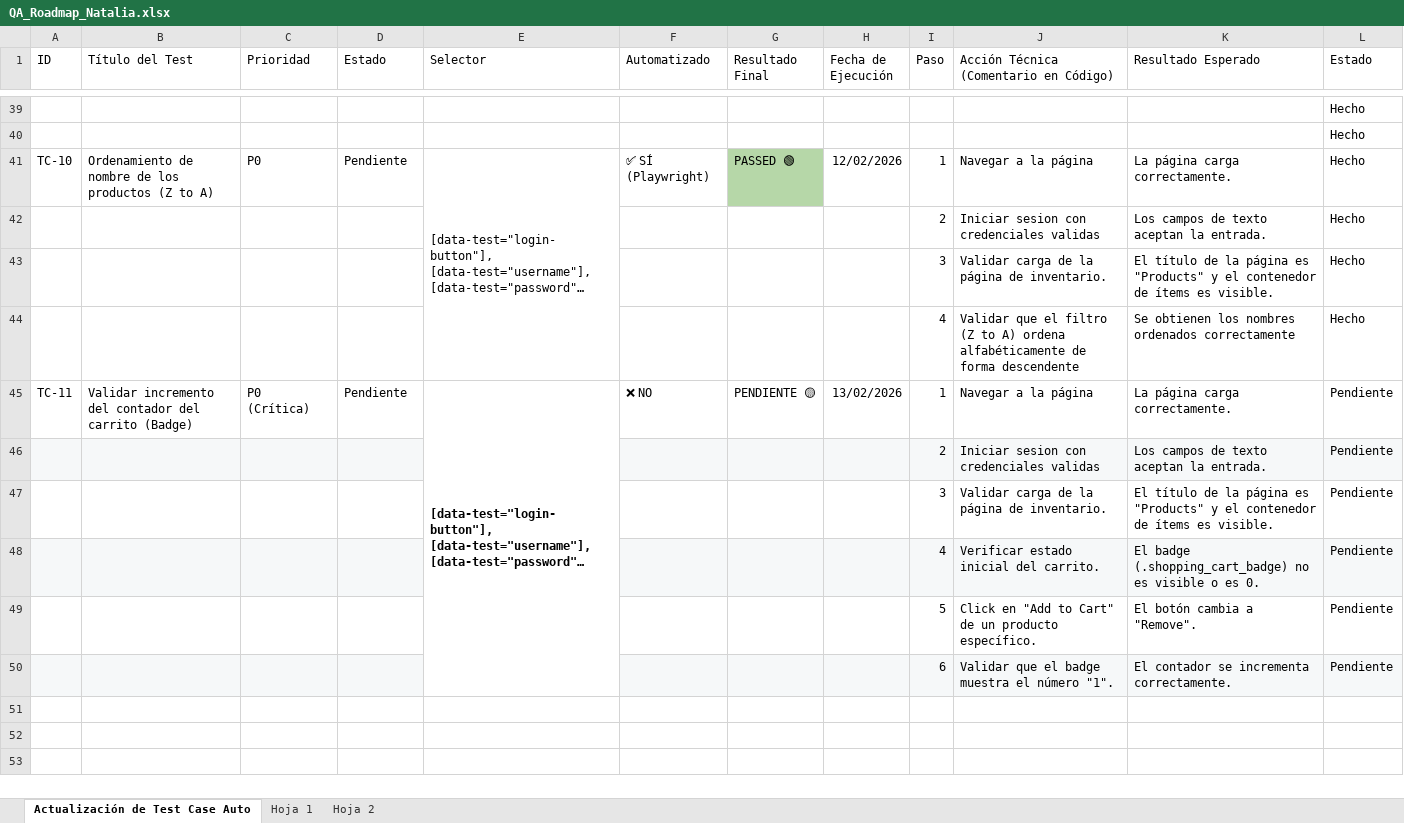
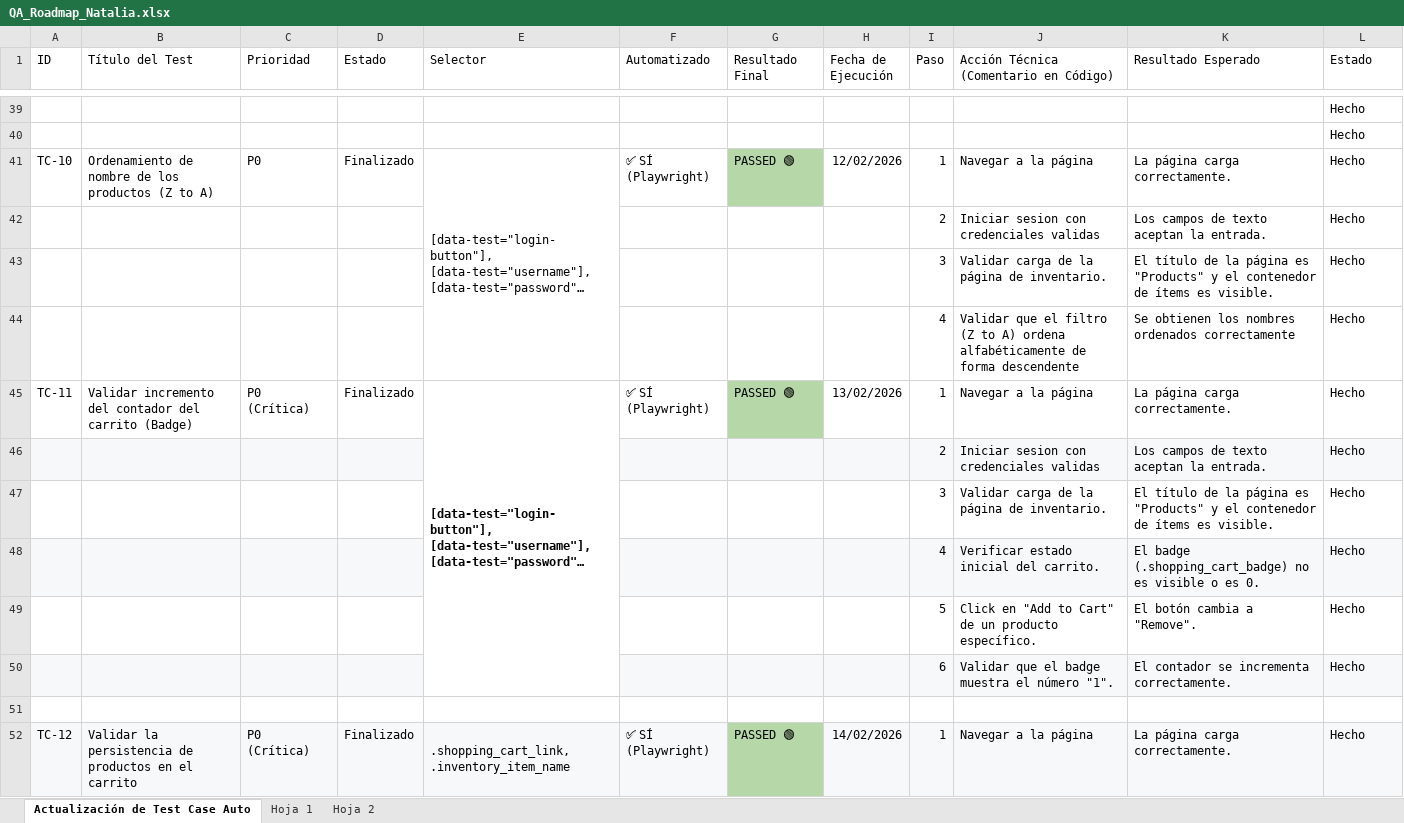
Before and after one commit to nataliacamero/qa-journey, an Excel workbook: docs/QA_Roadmap_Natalia.xlsx, sheet Actualización de Test Case Auto, drawn as a sheet; only a part is shown, gaps mark what is left out; long unchanged cells end in …; values as stored, in another font and other column widths than the file's, no borders; charts and pictures not drawn; the diff covers the shown part only; the diff names each change by its address in the sheet, - before the commit and + after, or states it on an @@ line.

Commit message:
docs: qa-roadmap updated TC-12 test

```diff
--- a/docs/QA_Roadmap_Natalia.xlsx (sheet Actualización de Test Case Auto)
+++ b/docs/QA_Roadmap_Natalia.xlsx (sheet Actualización de Test Case Auto)
-D41 (Estado): Pendiente
+D41 (Estado): Finalizado
-D45 (Estado): Pendiente
+D45 (Estado): Finalizado
-F45 (Automatizado): ❌ NO
+F45 (Automatizado): ✅ SÍ (Playwright)
-G45 (Resultado Final): PENDIENTE 🟡
+G45 (Resultado Final): PASSED 🟢
-G45 fill: none
+G45 fill: #B6D7A8
-L45:L50 (Estado): Pendiente
+L45:L50 (Estado): Hecho
+row 51: (empty)
+row 52: TC-12 | Validar la persistencia de productos en el carrito | P0 (Crítica) | Finalizado | .shopping_cart_link, .inventory_item_name | ✅ SÍ (Playwright) | PASSED 🟢 | 14/02/2026 | 1 | Navegar a la página | La página carga correctamente. | Hecho
```
Also changed, not shown: 12 added rows and 1 edited cell elsewhere in this sheet.
